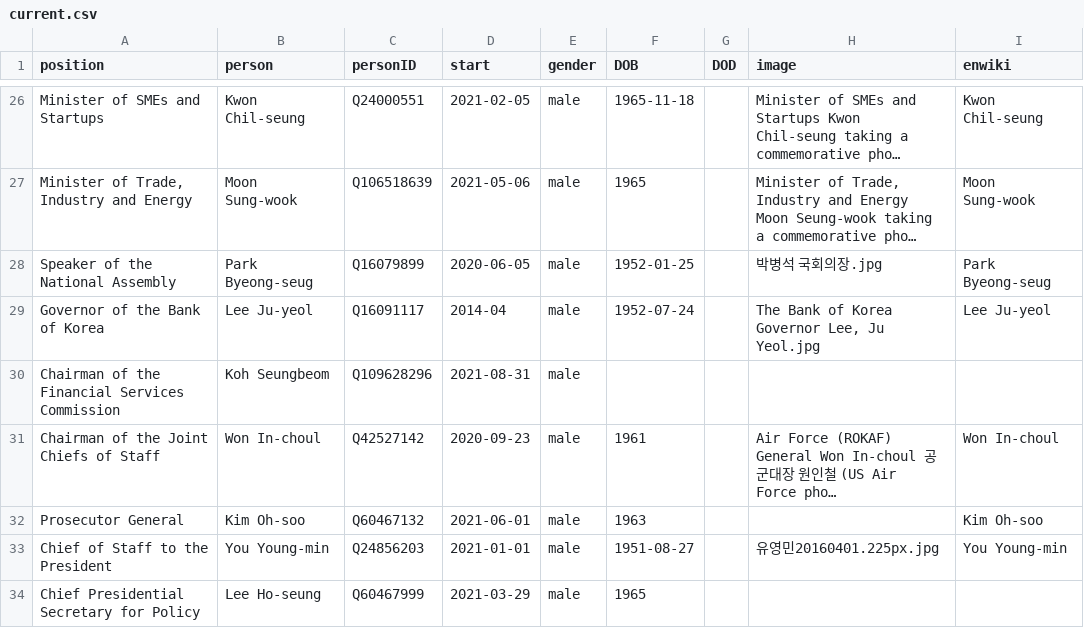
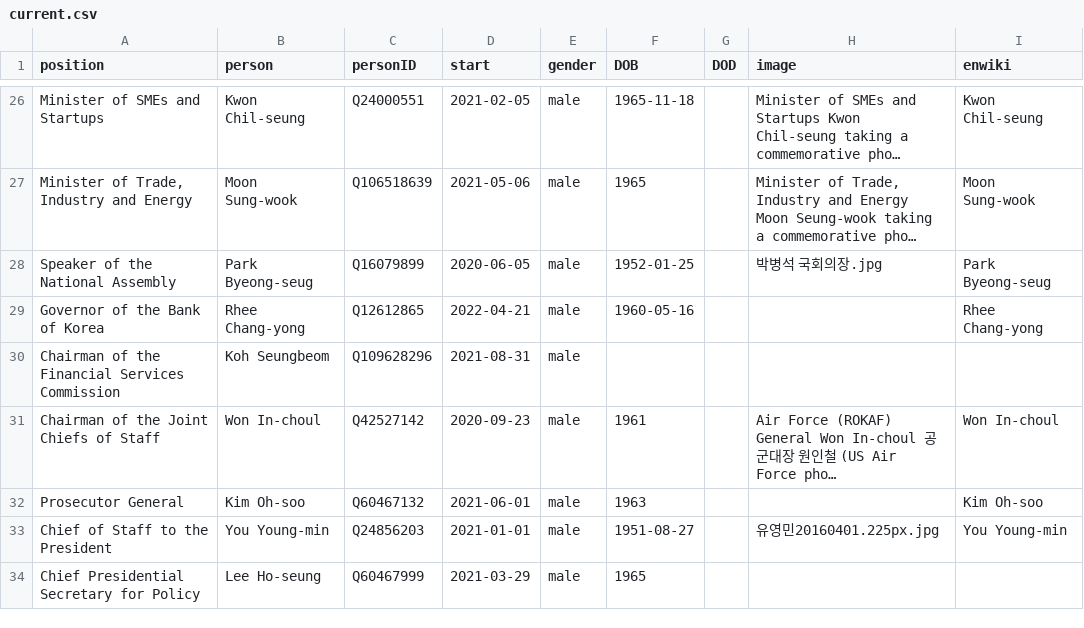
Before and after one commit to every-politician-scrapers/south-korea-ministers, a CSV file: html/current.csv, drawn as a sheet; only a part is shown, gaps mark what is left out; long unchanged cells end in …; the diff names each change by its address in the sheet, - before the commit and + after, or states it on an @@ line.

```diff
--- a/html/current.csv
+++ b/html/current.csv
-B29 (person): Lee Ju-yeol
+B29 (person): Rhee Chang-yong
-C29 (personID): Q16091117
+C29 (personID): Q12612865
-D29 (start): 2014-04
+D29 (start): 2022-04-21
-F29 (DOB): 1952-07-24
+F29 (DOB): 1960-05-16
-H29 (image): The Bank of Korea Governor Lee, Ju Yeol.jpg
+H29 (image): (empty)
-I29 (enwiki): Lee Ju-yeol
+I29 (enwiki): Rhee Chang-yong
```
Also changed, not shown: html/holders21.csv, html/legislators.csv, 1 other file.
